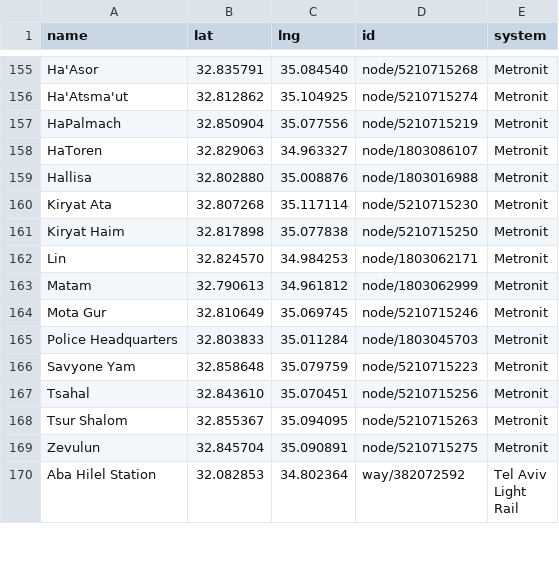
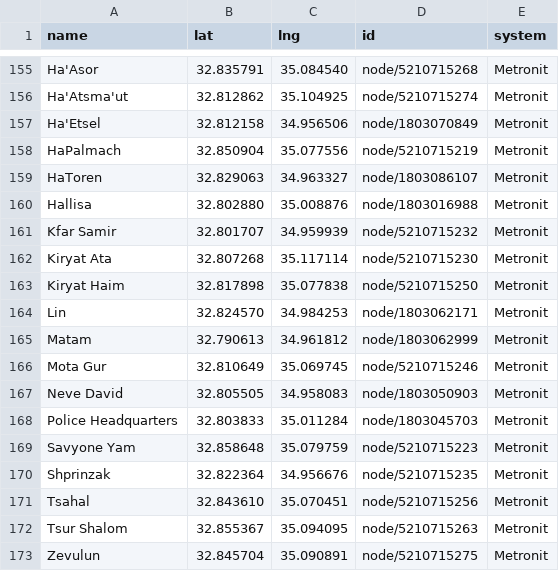
Before and after one commit to asmithrsa/tag-israel-stations, a CSV file: stations.csv, drawn as a sheet; only a part is shown, gaps mark what is left out; the shorter side is filled out with more unchanged rows; the diff names each change by its address in the sheet, - before the commit and + after, or states it on an @@ line.

Commit message:
Add Kfar Samir, Neve David, Ha'Etsel and Shprinzak
All four are relation-confirmed direction pairs on Metronit line 1.

201 -> 205 stations.

```diff
--- a/stations.csv
+++ b/stations.csv
+row 157: Ha'Etsel | 32.812158 | 34.956506 | node/1803070849 | Metronit
+row 161: Kfar Samir | 32.801707 | 34.959939 | node/5210715232 | Metronit
+row 167: Neve David | 32.805505 | 34.958083 | node/1803050903 | Metronit
+row 170: Shprinzak | 32.822364 | 34.956676 | node/5210715235 | Metronit
```
Also changed, not shown: 2 other files.
